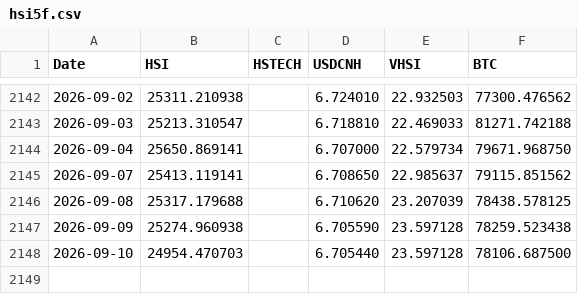
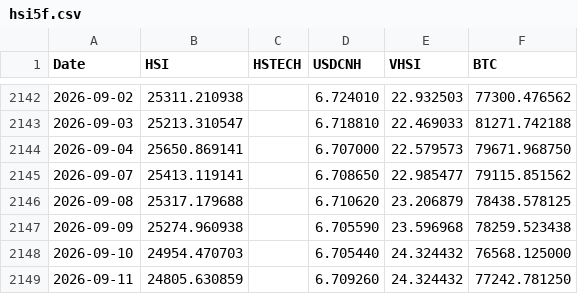
Before and after one commit to edwardchin811227/hsi-dashboard, a CSV file: data/hsi5f.csv, drawn as a sheet; only a part is shown, gaps mark what is left out.

Commit message:
Daily data update: 2026-09-11

```diff
--- a/data/hsi5f.csv
+++ b/data/hsi5f.csv
@@ -2143,6 +2143,7 @@ Date,HSI,HSTECH,USDCNH,VHSI,BTC
 2026-09-03,25213.310547,,6.718810,22.469033,81271.742188
-2026-09-04,25650.869141,,6.707000,22.579734,79671.968750
-2026-09-07,25413.119141,,6.708650,22.985637,79115.851562
-2026-09-08,25317.179688,,6.710620,23.207039,78438.578125
-2026-09-09,25274.960938,,6.705590,23.597128,78259.523438
-2026-09-10,24954.470703,,6.705440,23.597128,78106.687500
+2026-09-04,25650.869141,,6.707000,22.579573,79671.968750
+2026-09-07,25413.119141,,6.708650,22.985477,79115.851562
+2026-09-08,25317.179688,,6.710620,23.206879,78438.578125
+2026-09-09,25274.960938,,6.705590,23.596968,78259.523438
+2026-09-10,24954.470703,,6.705440,24.324432,76568.125000
+2026-09-11,24805.630859,,6.709260,24.324432,77242.781250
```
